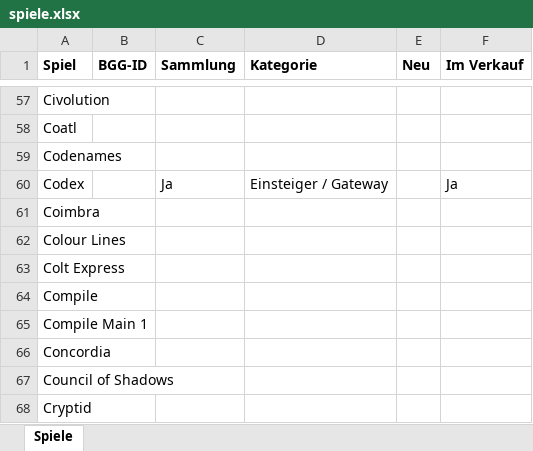
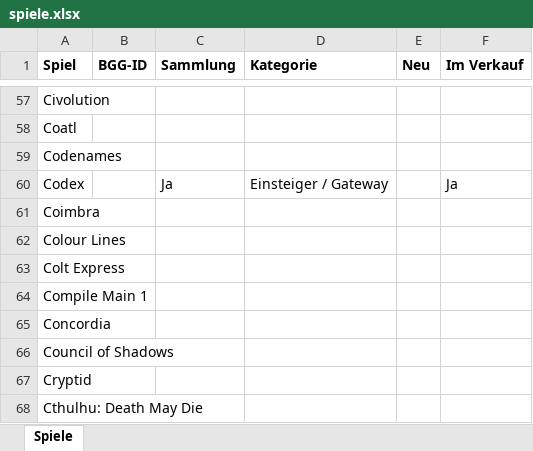
Before and after one commit to BoardgamesBadMuenstereifel/Website_Boardgames_BadMuenstereifel, an Excel workbook: daten/spiele.xlsx, sheet Spiele, drawn as a sheet; only a part is shown, gaps mark what is left out; the shorter side is filled out with more unchanged rows; values as stored, in another font and other column widths than the file's, no borders; the diff names each change by its address in the sheet, - before the commit and + after, or states it on an @@ line.

```diff
--- a/daten/spiele.xlsx (sheet Spiele)
+++ b/daten/spiele.xlsx (sheet Spiele)
-row 64: Compile
```
Also changed, not shown: daten/id-pruefen.xlsx, daten/partien.xlsx, 1 other file.
